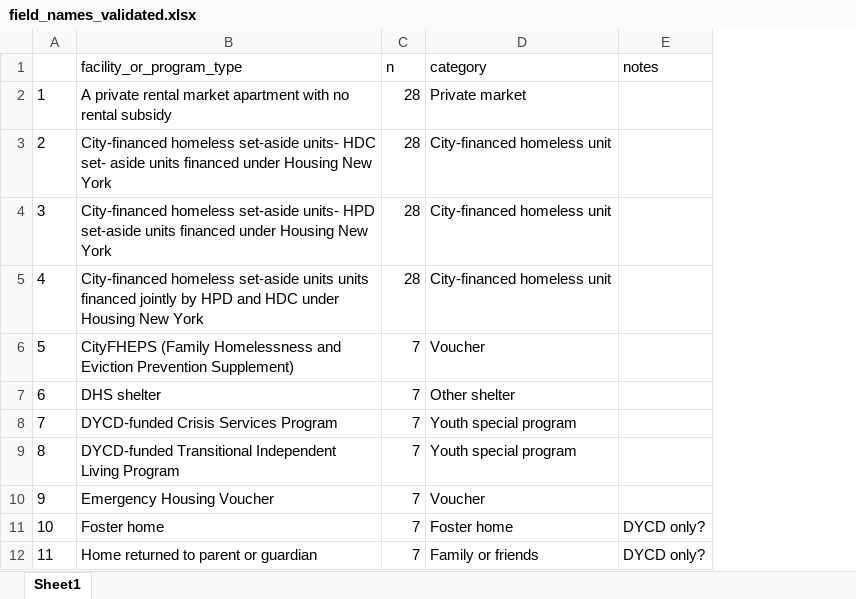
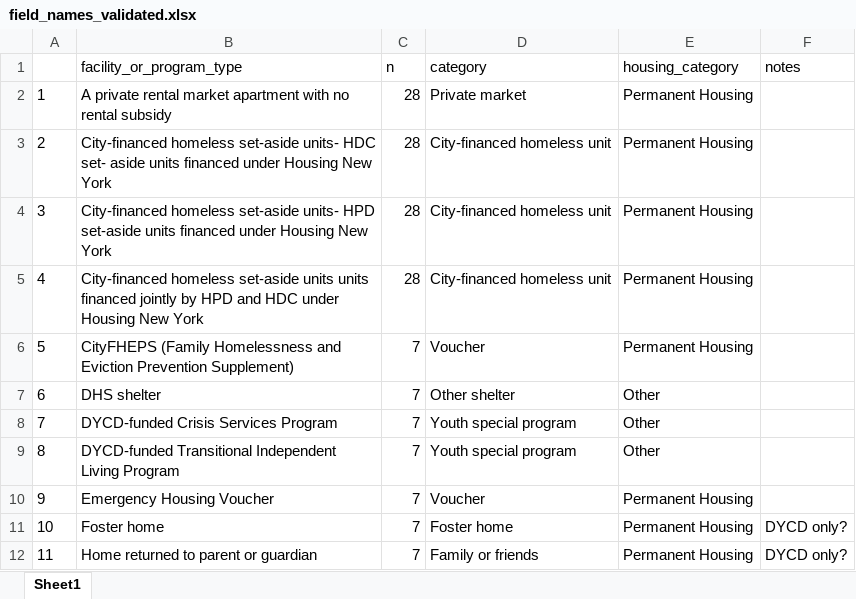
Before and after one commit to pspauster/shelter-exits, an Excel workbook: field_names_validated.xlsx, sheet Sheet1, drawn as a sheet; only a part is shown; values as stored, in another font and other column widths than the file's, no borders; the diff names each change by its address in the sheet, - before the commit and + after, or states it on an @@ line.

Commit message:
add big category var

```diff
--- a/field_names_validated.xlsx (sheet Sheet1)
+++ b/field_names_validated.xlsx (sheet Sheet1)
+column E (housing_category), rows 2-12: Permanent Housing | Permanent Housing | Permanent Housing | Permanent Housing | Permanent Housing | Other | Other | Other | Permanent Housing | Permanent Housing | Permanent Housing
```
Also changed, not shown: 1 other file.
